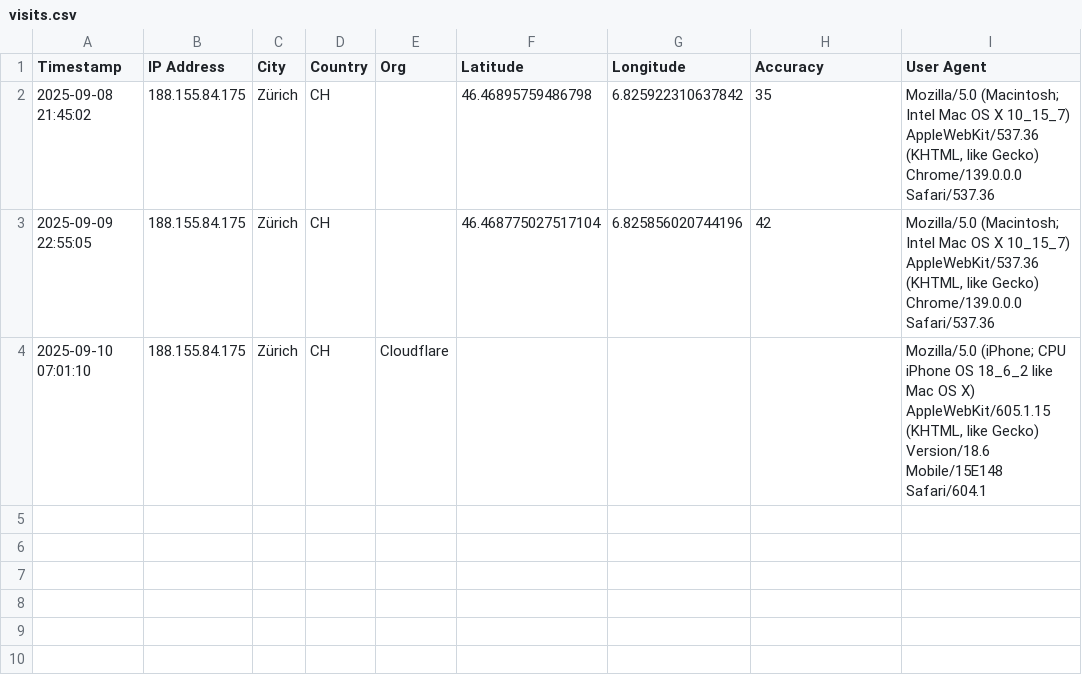
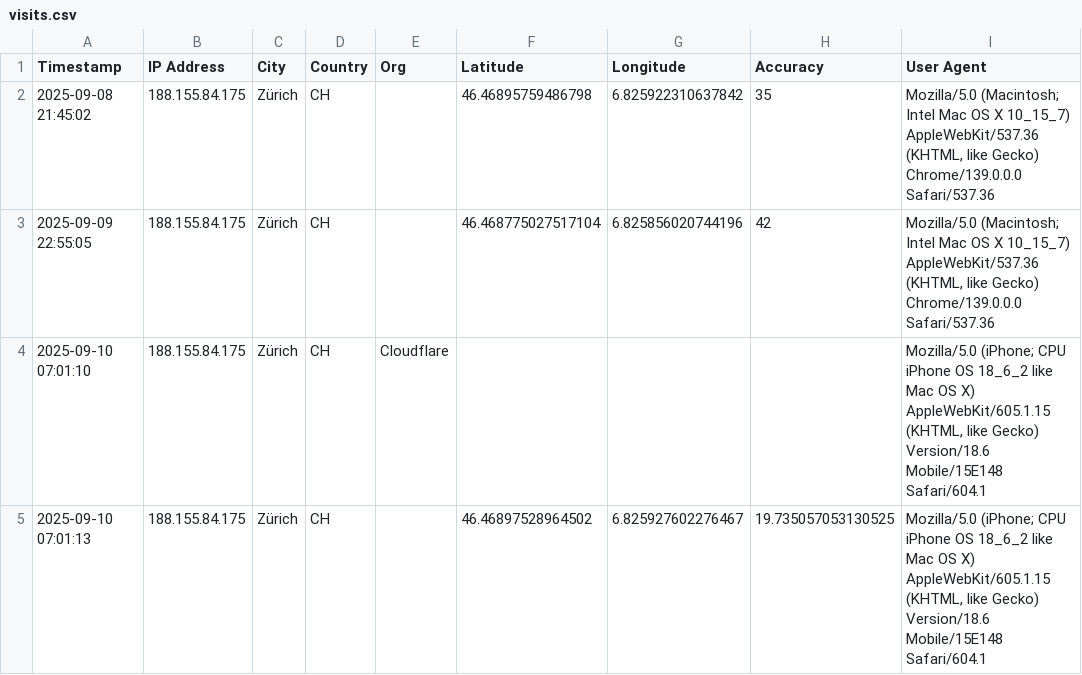
Before and after one commit to abeuchat-ch/contact, a CSV file: logs/visits.csv, drawn as a sheet.

Commit message:
Log visit 2025-09-10 07:01:13

```diff
--- a/logs/visits.csv
+++ b/logs/visits.csv
@@ -4 +4,2 @@ Timestamp,IP Address,City,Country,Org,Latitude,Longitude,Accuracy,User Agent
 "2025-09-10 07:01:10","188.155.84.175","Zürich","CH","Cloudflare","","","","Mozilla/5.0 (iPhone; CPU iPhone OS 18_6_2 like Mac OS X) AppleWebKit/605.1.15 (KHTML, like Gecko) Version/18.6 Mobile/15E148 Safari/604.1"
+"2025-09-10 07:01:13","188.155.84.175","Zürich","CH","","46.46897528964502","6.825927602276467","19.735057053130525","Mozilla/5.0 (iPhone; CPU iPhone OS 18_6_2 like Mac OS X) AppleWebKit/605.1.15 (KHTML, like Gecko) Version/18.6 Mobile/15E148 Safari/604.1"
```
